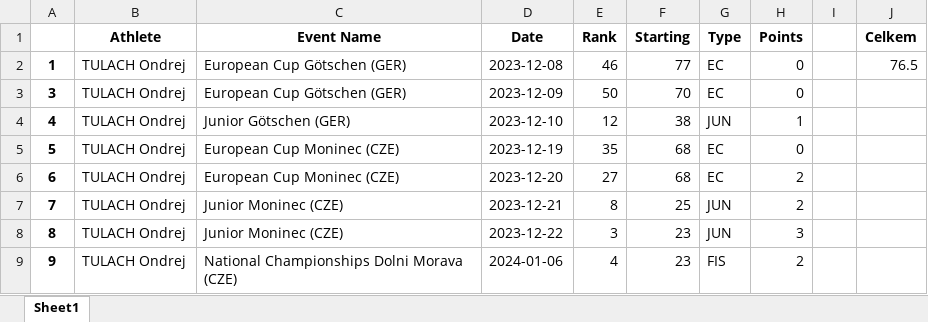
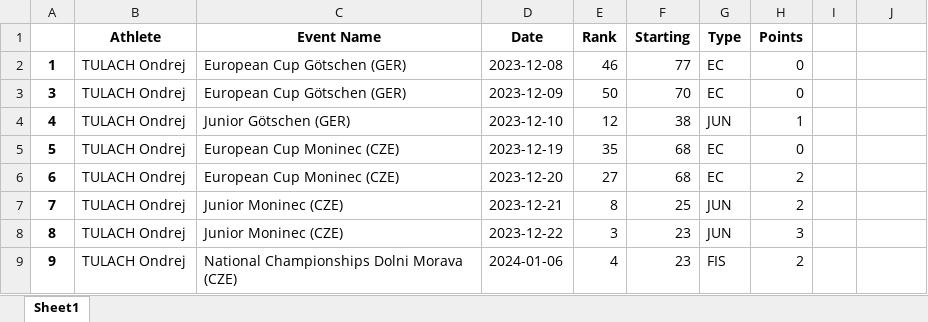
Before and after one commit to otulach/SCMrozdeleni, an Excel workbook: FullAutoSCM.xlsx, sheet Sheet1, drawn as a sheet; only a part is shown; values as stored, in another font and other column widths than the file's, no borders; the diff names each change by its address in the sheet, - before the commit and + after, or states it on an @@ line.

```diff
--- a/FullAutoSCM.xlsx (sheet Sheet1)
+++ b/FullAutoSCM.xlsx (sheet Sheet1)
-J1: Celkem
+J1: (empty)
-J2: 76.5
+J2: (empty)
```
Also changed, not shown: 2 other files.
